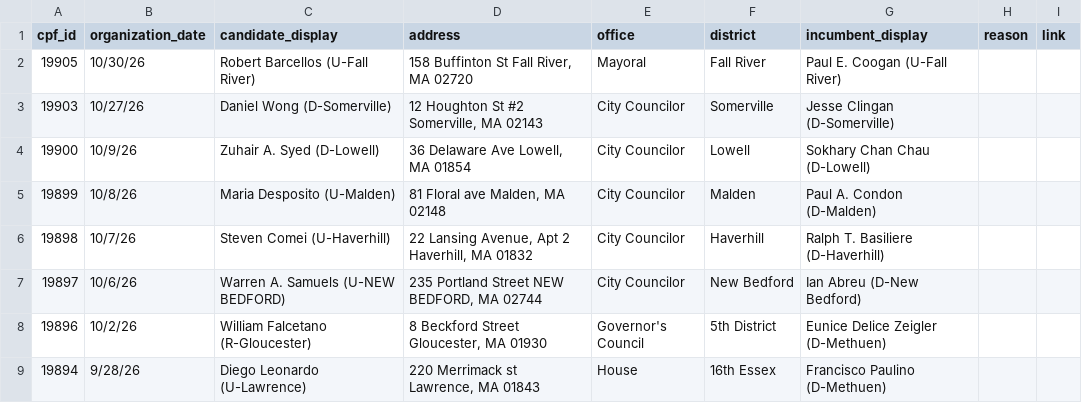
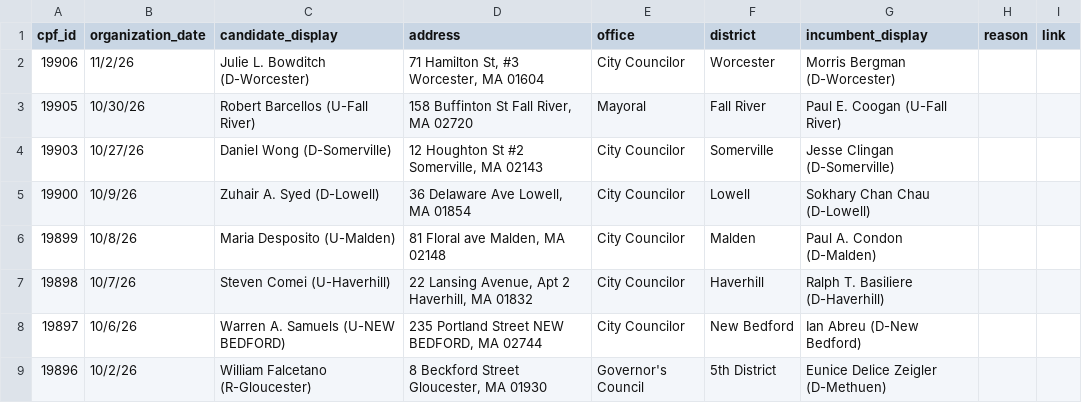
Before and after one commit to bwbensonjr/ocpf-analysis, a CSV file: data/recent-filers.csv, drawn as a sheet; only a part is shown; the shorter side is filled out with more unchanged rows; the diff names each change by its address in the sheet, - before the commit and + after, or states it on an @@ line.

```diff
--- a/data/recent-filers.csv
+++ b/data/recent-filers.csv
+row 2: 19906 | 11/2/26 | Julie L. Bowditch (D-Worcester) | 71 Hamilton St, #3 Worcester, MA 01604 | City Councilor | Worcester | Morris Bergman (D-Worcester)
```
Also changed, not shown: 1 other file.
